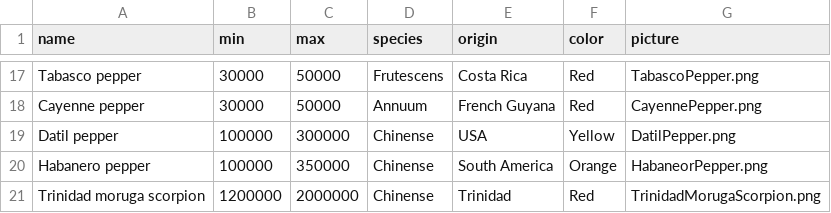
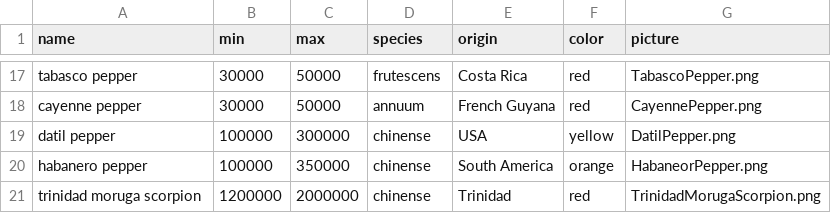
Before and after one commit to migueberumenjr/Hot-Peppers-Project, a CSV file: peppers.csv, drawn as a sheet; only a part is shown, gaps mark what is left out; the diff covers the shown part only; the diff names each change by its address in the sheet, - before the commit and + after, or states it on an @@ line.

```diff
--- a/peppers.csv
+++ b/peppers.csv
-A17 (name): Tabasco pepper
+A17 (name): tabasco pepper
-D17 (species): Frutescens
+D17 (species): frutescens
-F17:F18 (color): Red
+F17:F18 (color): red
-A18 (name): Cayenne pepper
+A18 (name): cayenne pepper
-D18 (species): Annuum
+D18 (species): annuum
-A19 (name): Datil pepper
+A19 (name): datil pepper
-D19:D21 (species): Chinense
+D19:D21 (species): chinense
-F19 (color): Yellow
+F19 (color): yellow
-A20 (name): Habanero pepper
+A20 (name): habanero pepper
-F20 (color): Orange
+F20 (color): orange
-A21 (name): Trinidad moruga scorpion
+A21 (name): trinidad moruga scorpion
-F21 (color): Red
+F21 (color): red
```
Also changed, not shown: 45 edited cells elsewhere in this file, 4 other files.
